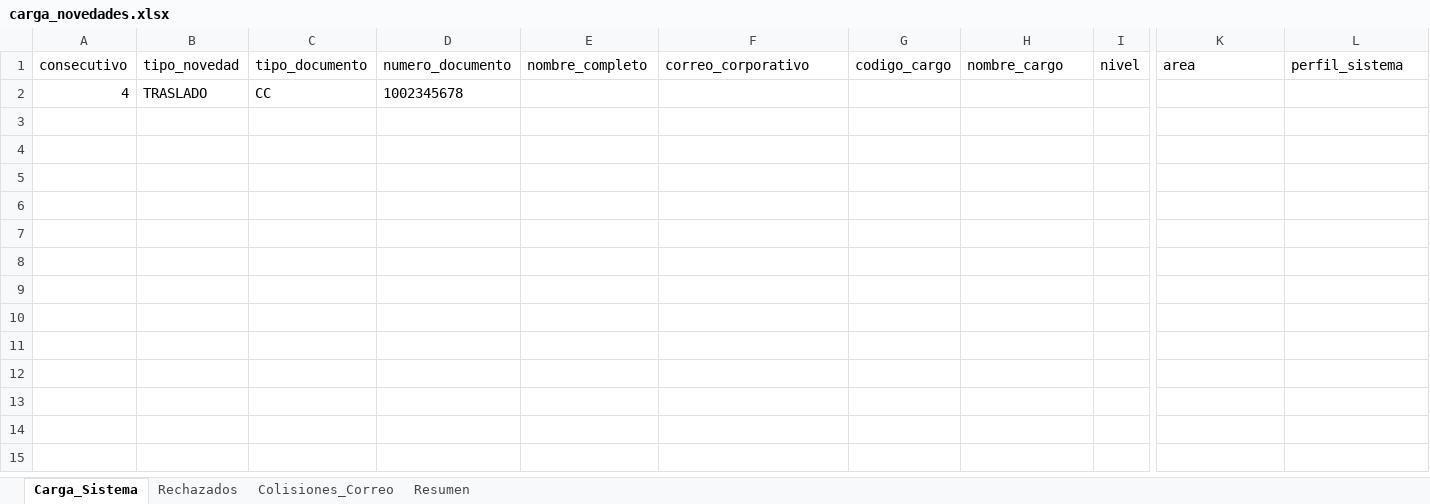
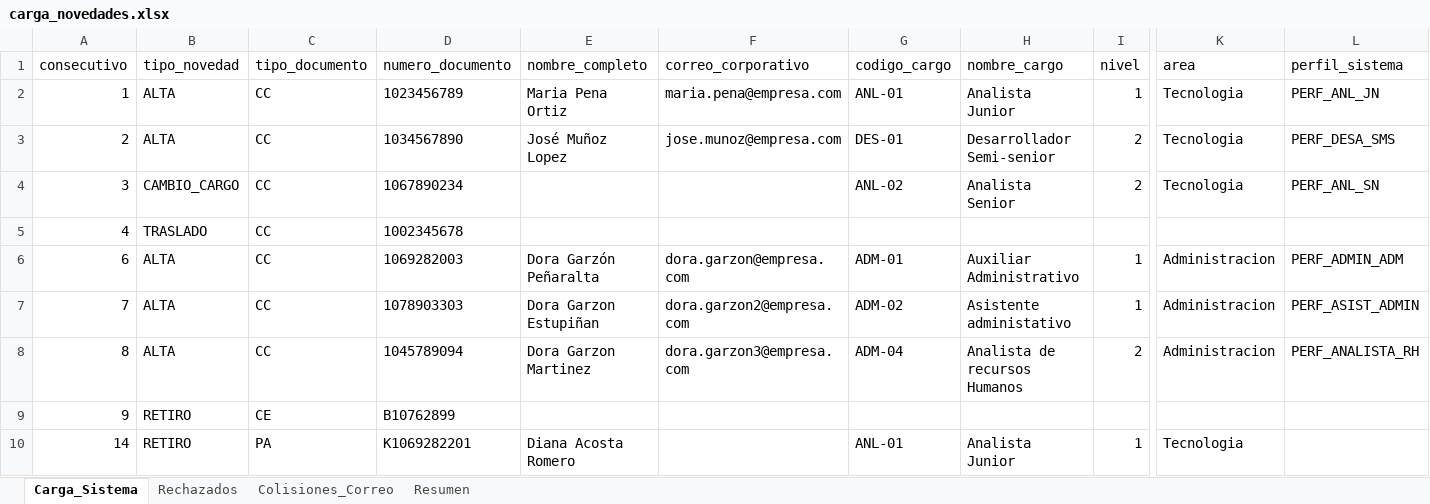
Before and after one commit to KarolinaAcosta/Ejercicio3_Python, an Excel workbook: salida/carga_novedades.xlsx, sheet Carga_Sistema, drawn as a sheet; only a part is shown, gaps mark what is left out; values as stored, in another font and other column widths than the file's, no borders; rows hold the shown columns only; the diff names each change by its address in the sheet, - before the commit and + after, or states it on an @@ line.

```diff
--- a/salida/carga_novedades.xlsx (sheet Carga_Sistema)
+++ b/salida/carga_novedades.xlsx (sheet Carga_Sistema)
+row 2: 1 | ALTA | CC | 1023456789 | Maria Pena Ortiz | maria.pena@empresa.com | ANL-01 | Analista Junior | 1 | Tecnologia | PERF_ANL_JN
+row 3: 2 | ALTA | CC | 1034567890 | José Muñoz Lopez | jose.munoz@empresa.com | DES-01 | Desarrollador Semi-senior | 2 | Tecnologia | PERF_DESA_SMS
+row 4: 3 | CAMBIO_CARGO | CC | 1067890234 |  |  | ANL-02 | Analista Senior | 2 | Tecnologia | PERF_ANL_SN
+row 6: 6 | ALTA | CC | 1069282003 | Dora Garzón Peñaralta | dora.garzon@empresa.com | ADM-01 | Auxiliar Administrativo | 1 | Administracion | PERF_ADMIN_ADM
+row 7: 7 | ALTA | CC | 1078903303 | Dora Garzon Estupiñan | dora.garzon2@empresa.com | ADM-02 | Asistente administativo | 1 | Administracion | PERF_ASIST_ADMIN
+row 8: 8 | ALTA | CC | 1045789094 | Dora Garzon Martinez | dora.garzon3@empresa.com | ADM-04 | Analista de recursos Humanos | 2 | Administracion | PERF_ANALISTA_RH
+row 9: 9 | RETIRO | CE | B10762899
+row 10: 14 | RETIRO | PA | K1069282201 | Diana Acosta Romero |  | ANL-01 | Analista Junior | 1 | Tecnologia
```
Also changed, not shown: sheet Rechazados, sheet Colisiones_Correo, sheet Resumen, config/parametros.xlsx, logs/log_ejecucion.xlsx, 3 other files.
